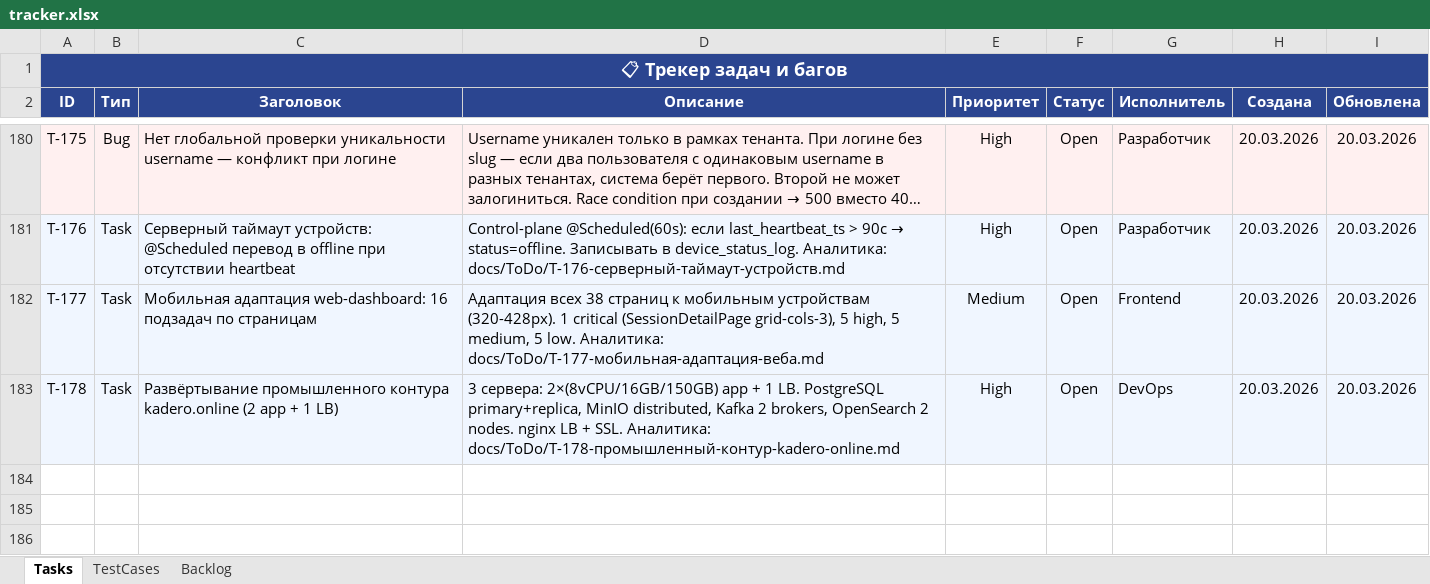
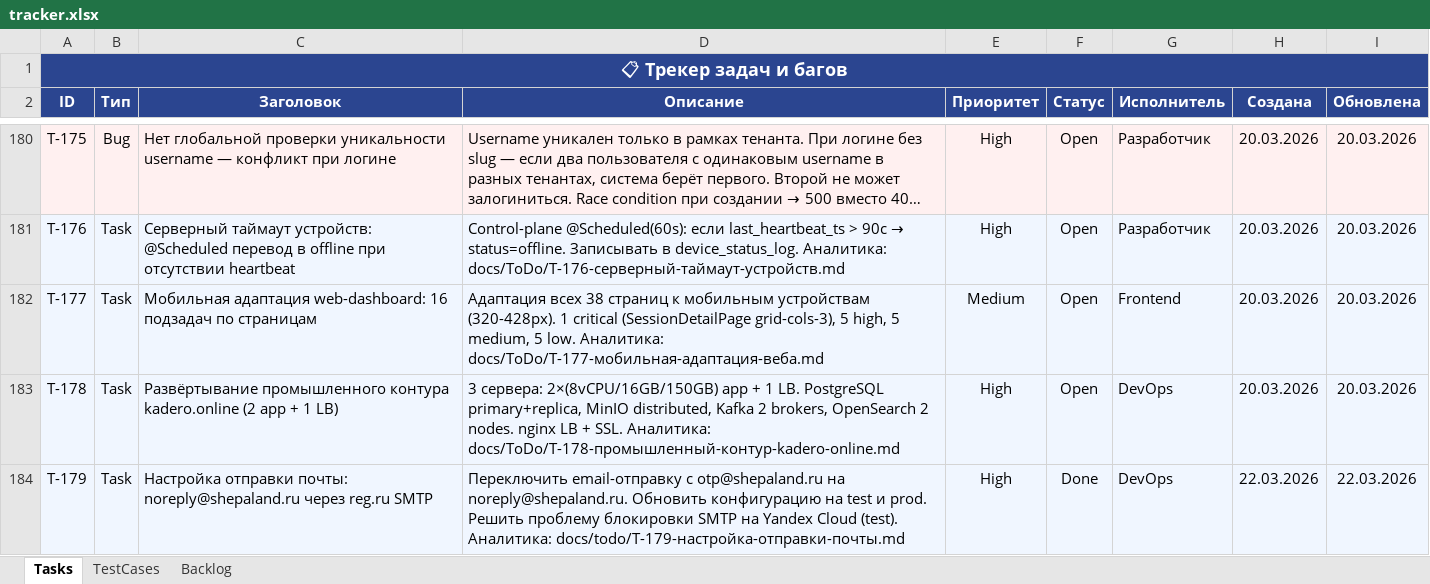
Before and after one commit to shepaland/screen-recorder, an Excel workbook: docs/tracker.xlsx, sheet Tasks, drawn as a sheet; only a part is shown, gaps mark what is left out; long unchanged cells end in …; values as stored, in another font and other column widths than the file's, no borders; the diff names each change by its address in the sheet, - before the commit and + after, or states it on an @@ line.

```diff
--- a/docs/tracker.xlsx (sheet Tasks)
+++ b/docs/tracker.xlsx (sheet Tasks)
+row 184: T-179 | Task | Настройка отправки почты: noreply@shepaland.ru через reg.ru SMTP | Переключить email-отправку с otp@shepaland.ru на noreply@shepaland.ru. Обновить конфигурацию на test и prod. Решить проблему блокировки SMTP на Yandex Cloud (test). Аналитика: docs/todo/T-179-настройка-отправки-почты.md | High | Done | DevOps | 22.03.2026 | 22.03.2026
```
Also changed, not shown: 7 other files.
